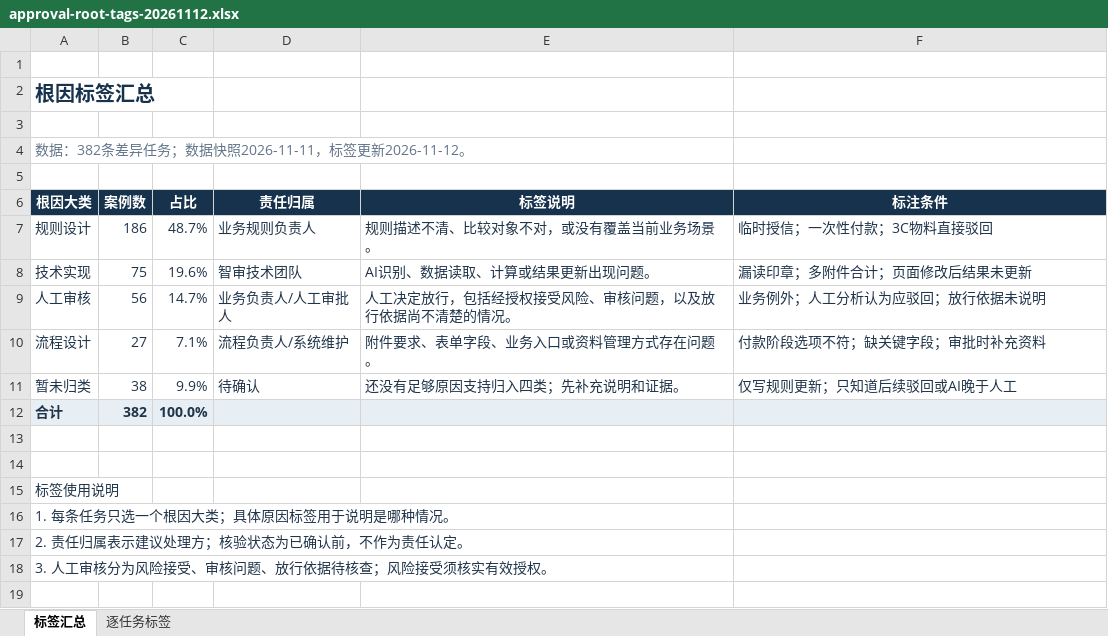
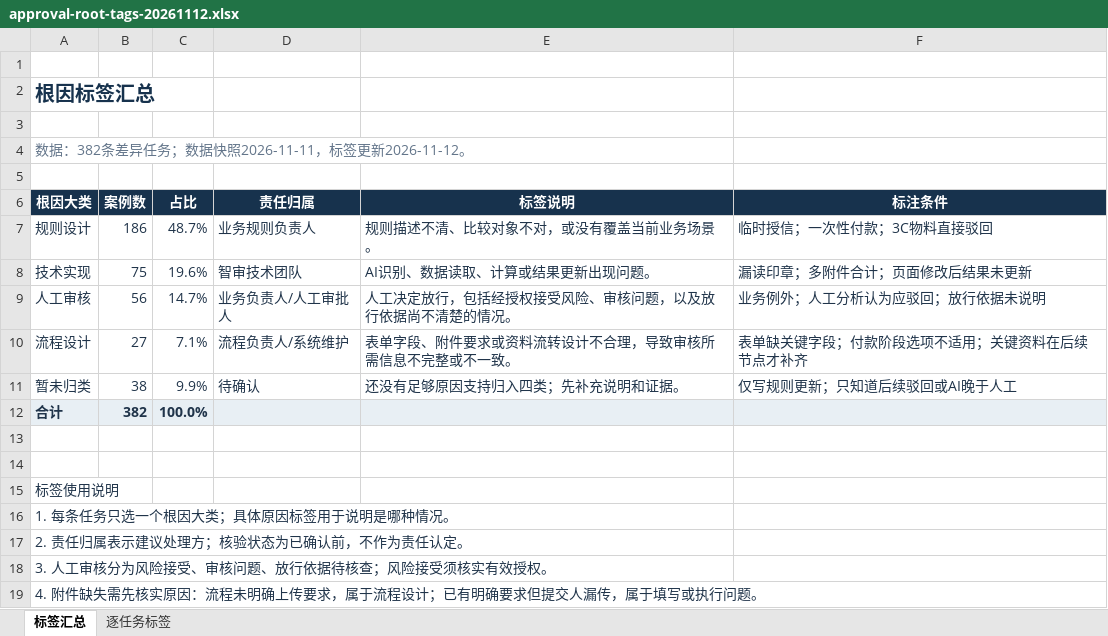
Before and after one commit to chenjingjingjane2020-jpg/zhishen-report-202610, an Excel workbook: approval-root-tags-20261112.xlsx, sheet 标签汇总, drawn as a sheet; values as stored, in another font and other column widths than the file's, no borders; the diff names each change by its address in the sheet, - before the commit and + after, or states it on an @@ line.

Commit message:
Use four business root labels with human review sublabels and downloadable task tags

```diff
--- a/approval-root-tags-20261112.xlsx (sheet 标签汇总)
+++ b/approval-root-tags-20261112.xlsx (sheet 标签汇总)
-E10 (标签说明): 附件要求、表单字段、业务入口或资料管理方式存在问题。
+E10 (标签说明): 表单字段、附件要求或资料流转设计不合理，导致审核所需信息不完整或不一致。
-F10 (标注条件): 付款阶段选项不符；缺关键字段；审批时补充资料
+F10 (标注条件): 表单缺关键字段；付款阶段选项不适用；关键资料在后续节点才补齐
+row 19: 4. 附件缺失需先核实原因：流程未明确上传要求，属于流程设计；已有明确要求但提交人漏传，属于填写或执行问题。
```
Also changed, not shown: 4 other files.
